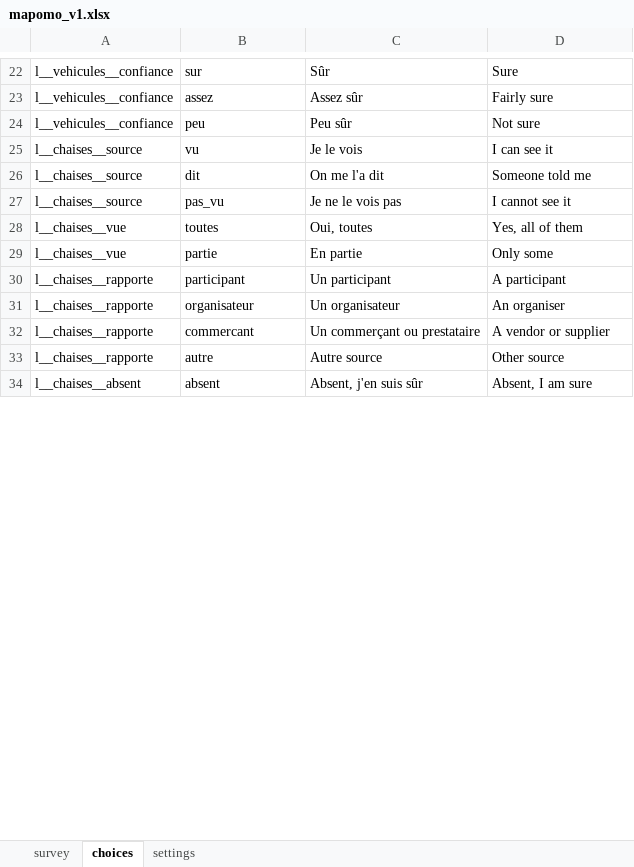
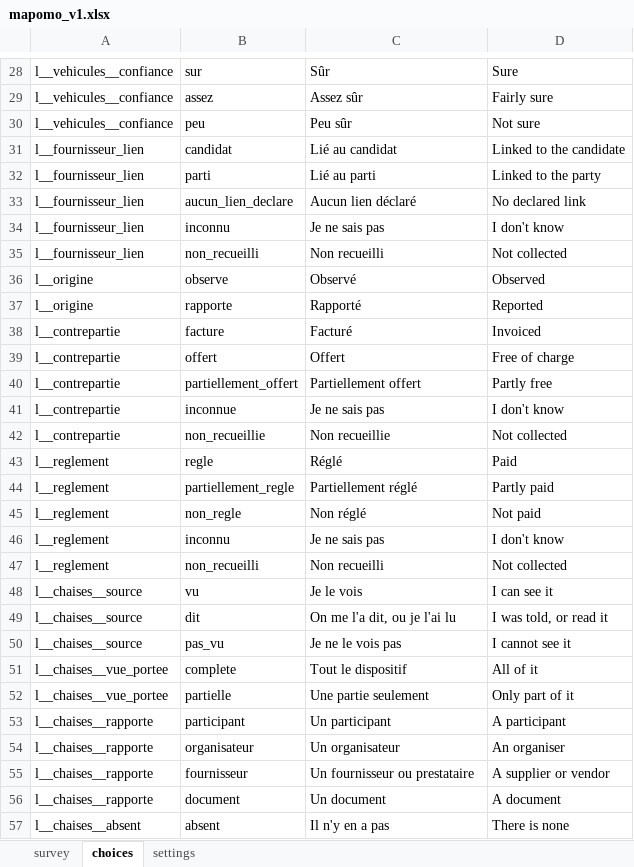
Before and after one commit to dofbi/collecte-guidee, an Excel workbook: kobo/mapomo_v1.xlsx, sheet choices, drawn as a sheet; only a part is shown, gaps mark what is left out; values as stored, in another font and other column widths than the file's, no borders; removed rows and columns are numbered as before the commit, all else as after; the diff covers the shown part only; the diff names each change by its address in the sheet, - before the commit and + after, or states it on an @@ line.

Commit message:
Version 1.1 : règles de collecte du contrat du 1er octobre
- Présence à quatre états et portée du relevé dans le tronc commun.
- Quatre formes de quantité (exacte, fourchette, minimum seul,
  inconnue) sans valeur par défaut ; vue partielle → minimum.
- Méthode explicite et type de source ; propos rapporté conservé tel
  quel, même avec un montant.
- Fourniture facultative sur trois axes indépendants.
- Historique des saisies et champ « fait à compléter ».
- Contexte facultatif (événement, hors événement, indéterminé).
- Position GPS facultative, jamais automatique, désactivable.
- Écran « Relire avant envoi » ; reprise en modification d'une
  observation en attente.
- Formulaire Kobo régénéré (à remplacer dans Kobo), documentation :
  règles de collecte, REST Services, mise à jour du formulaire.

```diff
--- a/kobo/mapomo_v1.xlsx (sheet choices)
+++ b/kobo/mapomo_v1.xlsx (sheet choices)
+row 31: l__fournisseur_lien | candidat | Lié au candidat | Linked to the candidate
+row 32: l__fournisseur_lien | parti | Lié au parti | Linked to the party
+row 33: l__fournisseur_lien | aucun_lien_declare | Aucun lien déclaré | No declared link
+row 34: l__fournisseur_lien | inconnu | Je ne sais pas | I don't know
+row 35: l__fournisseur_lien | non_recueilli | Non recueilli | Not collected
+row 36: l__origine | observe | Observé | Observed
+row 37: l__origine | rapporte | Rapporté | Reported
+row 38: l__contrepartie | facture | Facturé | Invoiced
+row 39: l__contrepartie | offert | Offert | Free of charge
+row 40: l__contrepartie | partiellement_offert | Partiellement offert | Partly free
+row 41: l__contrepartie | inconnue | Je ne sais pas | I don't know
+row 42: l__contrepartie | non_recueillie | Non recueillie | Not collected
+row 43: l__reglement | regle | Réglé | Paid
+row 44: l__reglement | partiellement_regle | Partiellement réglé | Partly paid
+row 45: l__reglement | non_regle | Non réglé | Not paid
+row 46: l__reglement | inconnu | Je ne sais pas | I don't know
+row 47: l__reglement | non_recueilli | Non recueilli | Not collected
-C49: On me l'a dit
+C49: On me l'a dit, ou je l'ai lu
-D49: Someone told me
+D49: I was told, or read it
-row 28: l__chaises__vue | toutes | Oui, toutes | Yes, all of them
-row 29: l__chaises__vue | partie | En partie | Only some
+row 51: l__chaises__vue_portee | complete | Tout le dispositif | All of it
+row 52: l__chaises__vue_portee | partielle | Une partie seulement | Only part of it
-B55: commercant
+B55: fournisseur
-C55: Un commerçant ou prestataire
+C55: Un fournisseur ou prestataire
-D55: A vendor or supplier
+D55: A supplier or vendor
-B56: autre
+B56: document
-C56: Autre source
+C56: Un document
-D56: Other source
+D56: A document
-C57: Absent, j'en suis sûr
+C57: Il n'y en a pas
-D57: Absent, I am sure
+D57: There is none
```
Also changed, not shown: 45 added rows, 20 removed rows, 10 moved rows and 36 edited cells elsewhere in this sheet, sheet survey, sheet settings, 29 other files.
